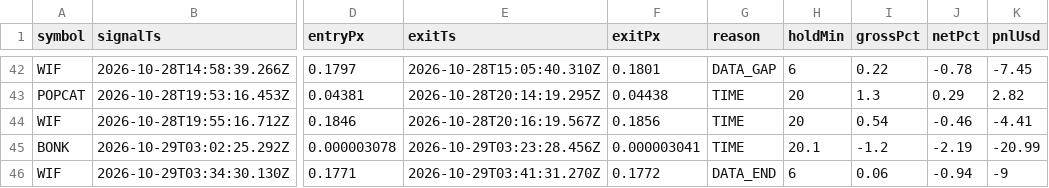
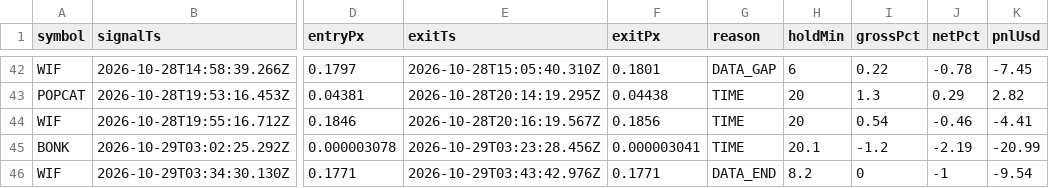
Before and after one commit to jyofst/jyofst.github.io, a CSV file: sim/trades.csv, drawn as a sheet; only a part is shown, gaps mark what is left out; the diff names each change by its address in the sheet, - before the commit and + after, or states it on an @@ line.

```diff
--- a/sim/trades.csv
+++ b/sim/trades.csv
-E46 (exitTs): 2026-10-29T03:41:31.270Z
+E46 (exitTs): 2026-10-29T03:43:42.976Z
-F46 (exitPx): 0.1772
+F46 (exitPx): 0.1771
-H46 (holdMin): 6
+H46 (holdMin): 8.2
-I46 (grossPct): 0.06
+I46 (grossPct): 0
-J46 (netPct): -0.94
+J46 (netPct): -1
-K46 (pnlUsd): -9
+K46 (pnlUsd): -9.54
```
Also changed, not shown: data/2026-10-29.csv, 2 other files.
